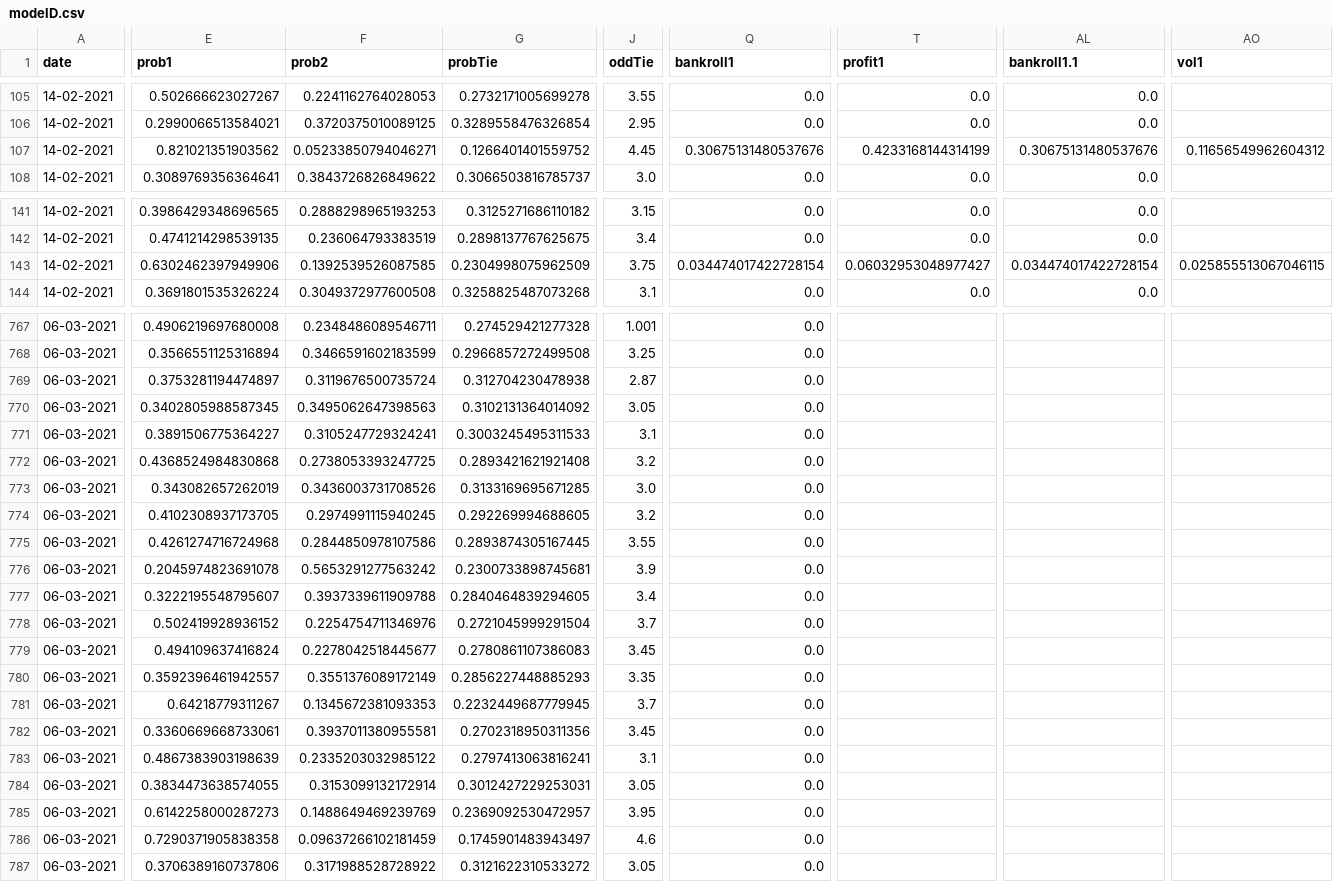
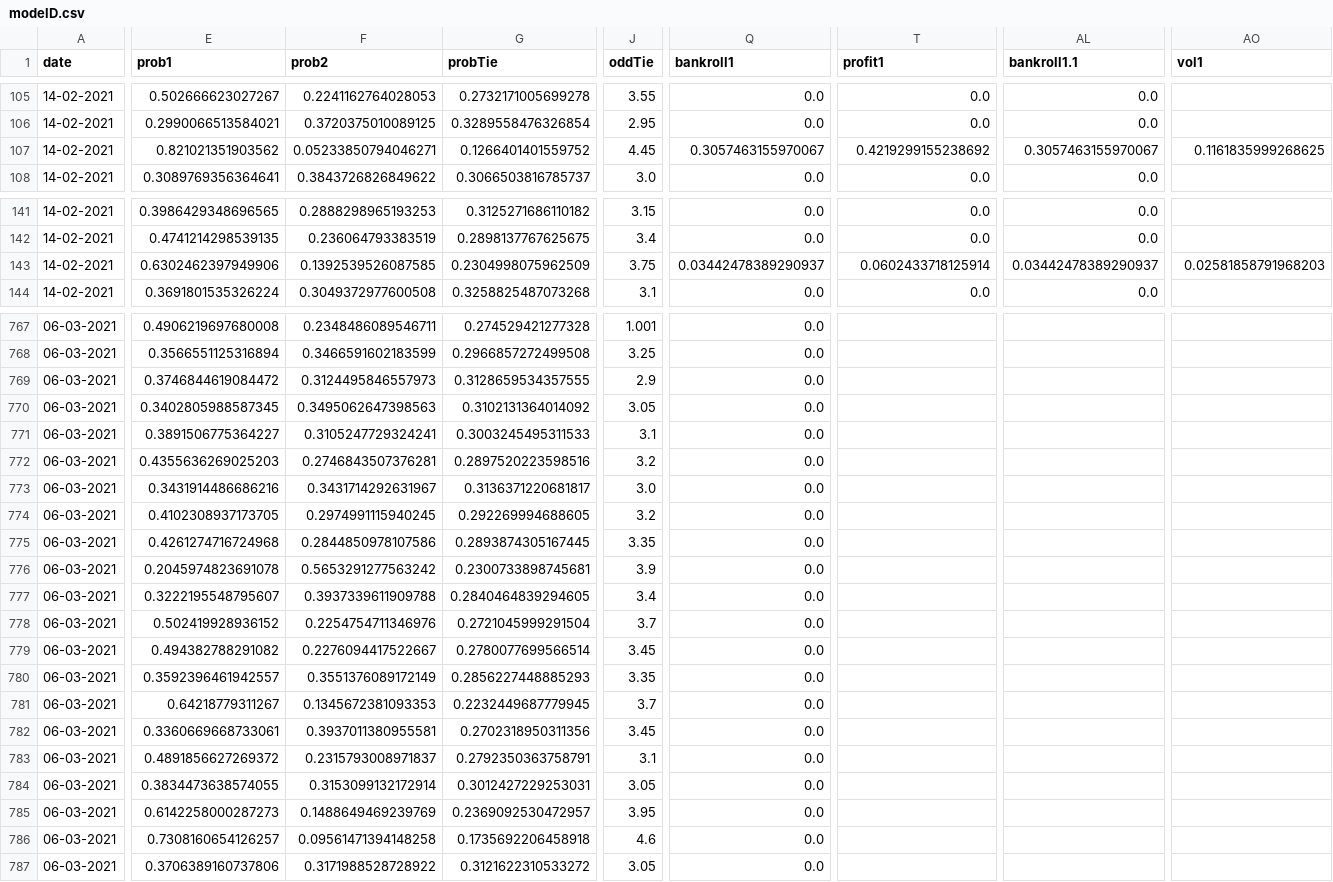
Before and after one commit to jps-yes/soccer_predictor, a CSV file: website/modelD.csv, drawn as a sheet; only a part is shown, gaps mark what is left out; the diff covers the shown part only; the diff names each change by its address in the sheet, - before the commit and + after, or states it on an @@ line.

```diff
--- a/website/modelD.csv
+++ b/website/modelD.csv
-Q107 (bankroll1): 0.30675131480537676
+Q107 (bankroll1): 0.3057463155970067
-T107 (profit1): 0.4233168144314199
+T107 (profit1): 0.4219299155238692
-AL107 (bankroll1.1): 0.30675131480537676
+AL107 (bankroll1.1): 0.3057463155970067
-AO107 (vol1): 0.11656549962604312
+AO107 (vol1): 0.1161835999268625
-Q143 (bankroll1): 0.034474017422728154
+Q143 (bankroll1): 0.03442478389290937
-T143 (profit1): 0.06032953048977427
+T143 (profit1): 0.0602433718125914
-AL143 (bankroll1.1): 0.034474017422728154
+AL143 (bankroll1.1): 0.03442478389290937
-AO143 (vol1): 0.025855513067046115
+AO143 (vol1): 0.02581858791968203
-E769 (prob1): 0.3753281194474897
+E769 (prob1): 0.3746844619084472
-F769 (prob2): 0.3119676500735724
+F769 (prob2): 0.3124495846557973
-G769 (probTie): 0.312704230478938
+G769 (probTie): 0.3128659534357555
-J769 (oddTie): 2.87
+J769 (oddTie): 2.9
-E772 (prob1): 0.4368524984830868
+E772 (prob1): 0.4355636269025203
-F772 (prob2): 0.2738053393247725
+F772 (prob2): 0.2746843507376281
-G772 (probTie): 0.2893421621921408
+G772 (probTie): 0.2897520223598516
-E773 (prob1): 0.343082657262019
+E773 (prob1): 0.3431914486686216
-F773 (prob2): 0.3436003731708526
+F773 (prob2): 0.3431714292631967
-G773 (probTie): 0.3133169695671285
+G773 (probTie): 0.3136371220681817
-J775 (oddTie): 3.55
+J775 (oddTie): 3.35
-E779 (prob1): 0.494109637416824
+E779 (prob1): 0.494382788291082
-F779 (prob2): 0.2278042518445677
+F779 (prob2): 0.2276094417522667
-G779 (probTie): 0.2780861107386083
+G779 (probTie): 0.2780077699566514
-E783 (prob1): 0.4867383903198639
+E783 (prob1): 0.4891856627269372
-F783 (prob2): 0.2335203032985122
+F783 (prob2): 0.2315793008971837
-G783 (probTie): 0.2797413063816241
+G783 (probTie): 0.2792350363758791
-E786 (prob1): 0.7290371905838358
+E786 (prob1): 0.7308160654126257
-F786 (prob2): 0.09637266102181459
+F786 (prob2): 0.09561471394148258
-G786 (probTie): 0.1745901483943497
+G786 (probTie): 0.1735692206458918
```
Also changed, not shown: 114 edited cells elsewhere in this file.
